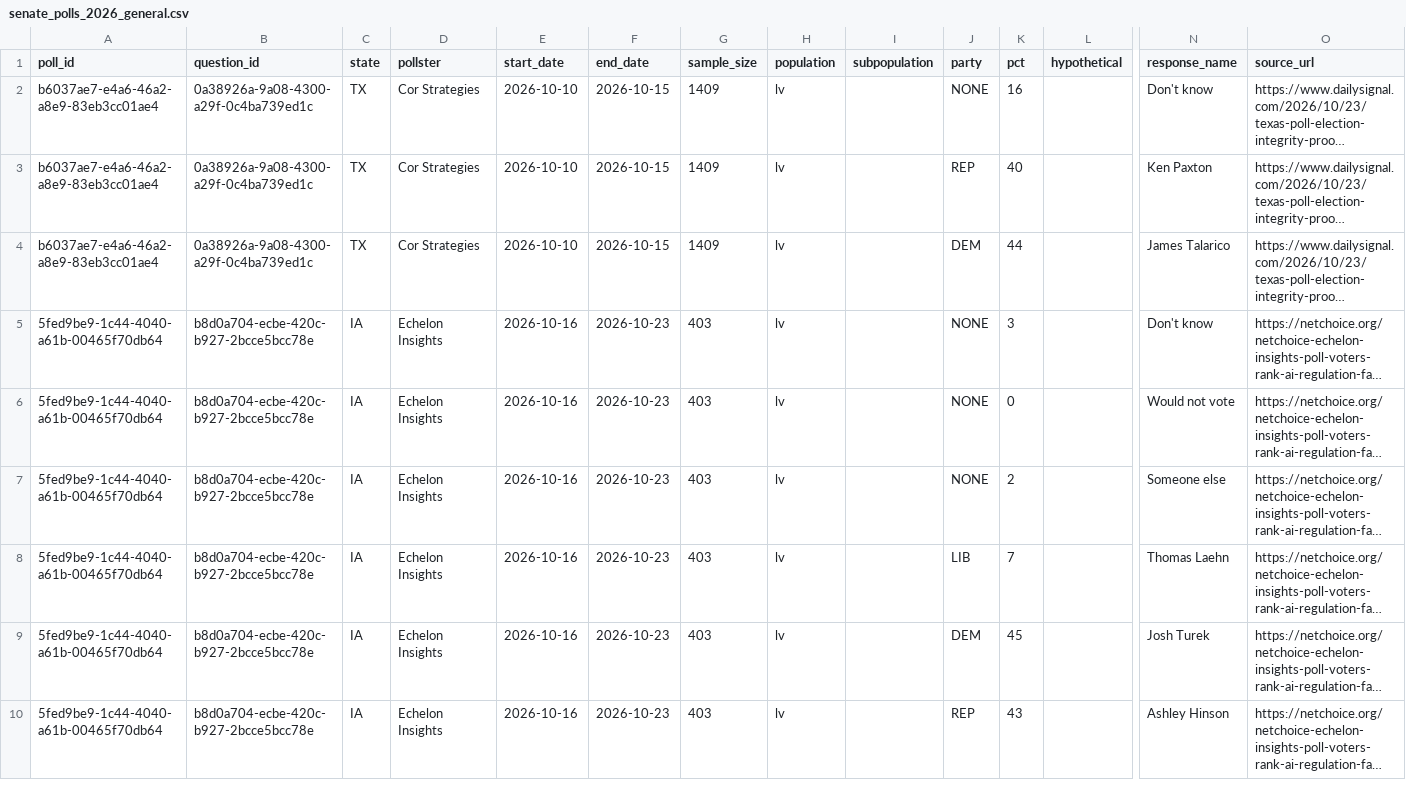
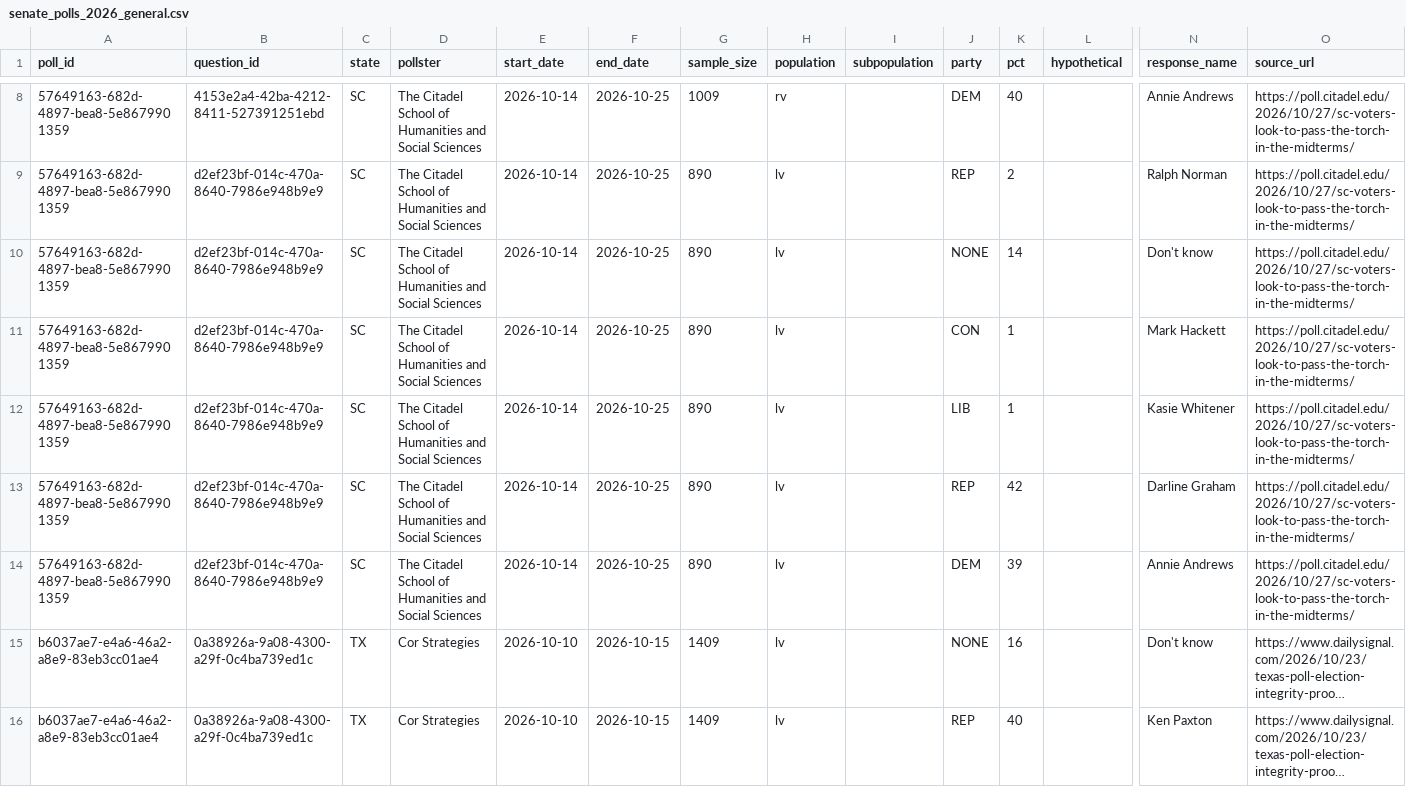
Before and after one commit to mh2244/US_Midterms_Synthetic_Voting, a CSV file: data/polling_data/02-analysis_data/senate_polls_2026_general.csv, drawn as a sheet; only a part is shown, gaps mark what is left out; the shorter side is filled out with more unchanged rows; long unchanged cells end in …; rows hold the shown columns only; the diff covers the shown part only; the diff names each change by its address in the sheet, - before the commit and + after, or states it on an @@ line.

```diff
--- a/data/polling_data/02-analysis_data/senate_polls_2026_general.csv
+++ b/data/polling_data/02-analysis_data/senate_polls_2026_general.csv
+row 8: 57649163-682d-4897-bea8-5e8679901359 | 4153e2a4-42ba-4212-8411-527391251ebd | SC | The Citadel School of Humanities and Social Sciences | 2026-10-14 | 2026-10-25 | 1009 | rv |  | DEM | 40 |  | Annie Andrews | https://poll.citadel.edu/2026/10/27/sc-voters-look-to-pass-the-torch-in-the-midterms/
+row 9: 57649163-682d-4897-bea8-5e8679901359 | d2ef23bf-014c-470a-8640-7986e948b9e9 | SC | The Citadel School of Humanities and Social Sciences | 2026-10-14 | 2026-10-25 | 890 | lv |  | REP | 2 |  | Ralph Norman | https://poll.citadel.edu/2026/10/27/sc-voters-look-to-pass-the-torch-in-the-midterms/
+row 10: 57649163-682d-4897-bea8-5e8679901359 | d2ef23bf-014c-470a-8640-7986e948b9e9 | SC | The Citadel School of Humanities and Social Sciences | 2026-10-14 | 2026-10-25 | 890 | lv |  | NONE | 14 |  | Don't know | https://poll.citadel.edu/2026/10/27/sc-voters-look-to-pass-the-torch-in-the-midterms/
+row 11: 57649163-682d-4897-bea8-5e8679901359 | d2ef23bf-014c-470a-8640-7986e948b9e9 | SC | The Citadel School of Humanities and Social Sciences | 2026-10-14 | 2026-10-25 | 890 | lv |  | CON | 1 |  | Mark Hackett | https://poll.citadel.edu/2026/10/27/sc-voters-look-to-pass-the-torch-in-the-midterms/
+row 12: 57649163-682d-4897-bea8-5e8679901359 | d2ef23bf-014c-470a-8640-7986e948b9e9 | SC | The Citadel School of Humanities and Social Sciences | 2026-10-14 | 2026-10-25 | 890 | lv |  | LIB | 1 |  | Kasie Whitener | https://poll.citadel.edu/2026/10/27/sc-voters-look-to-pass-the-torch-in-the-midterms/
+row 13: 57649163-682d-4897-bea8-5e8679901359 | d2ef23bf-014c-470a-8640-7986e948b9e9 | SC | The Citadel School of Humanities and Social Sciences | 2026-10-14 | 2026-10-25 | 890 | lv |  | REP | 42 |  | Darline Graham | https://poll.citadel.edu/2026/10/27/sc-voters-look-to-pass-the-torch-in-the-midterms/
+row 14: 57649163-682d-4897-bea8-5e8679901359 | d2ef23bf-014c-470a-8640-7986e948b9e9 | SC | The Citadel School of Humanities and Social Sciences | 2026-10-14 | 2026-10-25 | 890 | lv |  | DEM | 39 |  | Annie Andrews | https://poll.citadel.edu/2026/10/27/sc-voters-look-to-pass-the-torch-in-the-midterms/
```
Also changed, not shown: 6 added rows elsewhere in this file, 7 other files.
